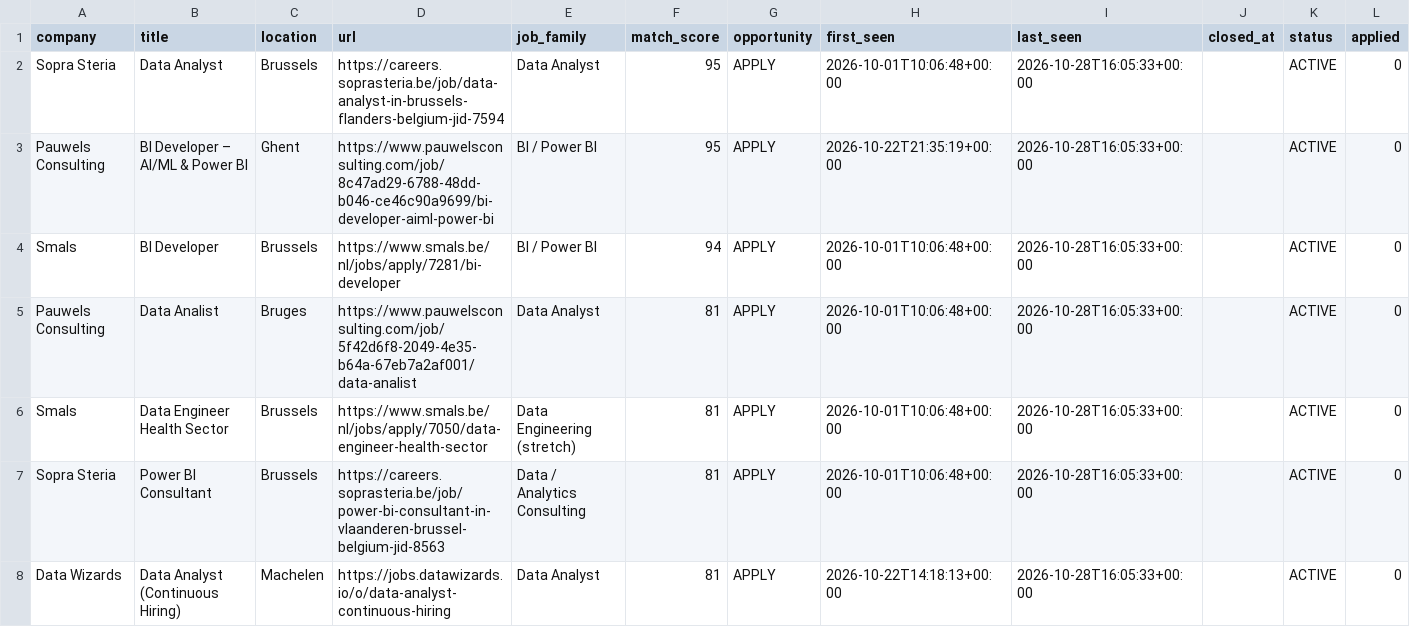
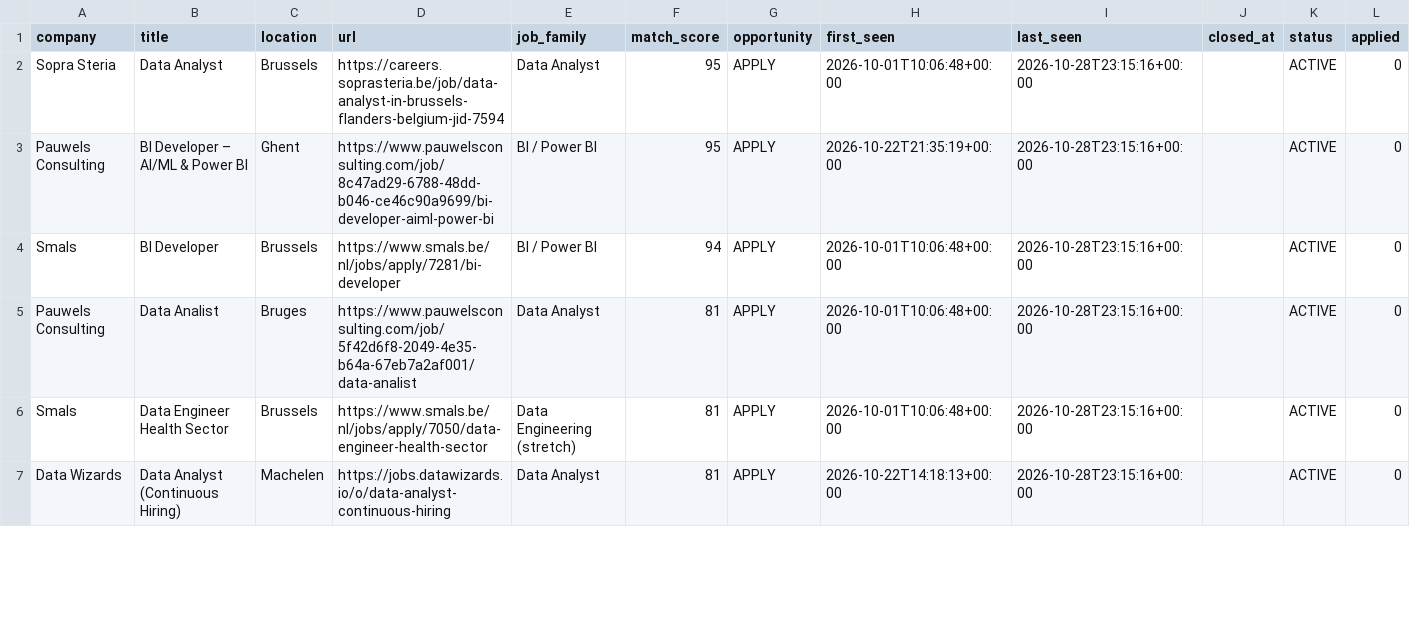
Before and after one commit to Hamza-Toulni/jobscraper, a CSV file: V6.1/job_market_history.csv, drawn as a sheet; only a part is shown; removed rows and columns are numbered as before the commit, all else as after; rows hold the shown columns only; the diff covers the shown part only; the diff names each change by its address in the sheet, - before the commit and + after, or states it on an @@ line.

```diff
--- a/V6.1/job_market_history.csv
+++ b/V6.1/job_market_history.csv
-I2:I6 (last_seen): 2026-10-28T16:05:33+00:00
+I2:I6 (last_seen): 2026-10-28T23:15:16+00:00
-row 7: Sopra Steria | Power BI Consultant | Brussels | https://careers.soprasteria.be/job/power-bi-consultant-in-vlaanderen-brussel-belgium-jid-8563 | Data / Analytics Consulting | 81 | APPLY | 2026-10-01T10:06:48+00:00 | 2026-10-28T16:05:33+00:00 |  | ACTIVE | 0
-I7 (last_seen): 2026-10-28T16:05:33+00:00
+I7 (last_seen): 2026-10-28T23:15:16+00:00
```
Also changed, not shown: 4 added rows, 3 removed rows and 35 edited cells elsewhere in this file, 2 other files.
